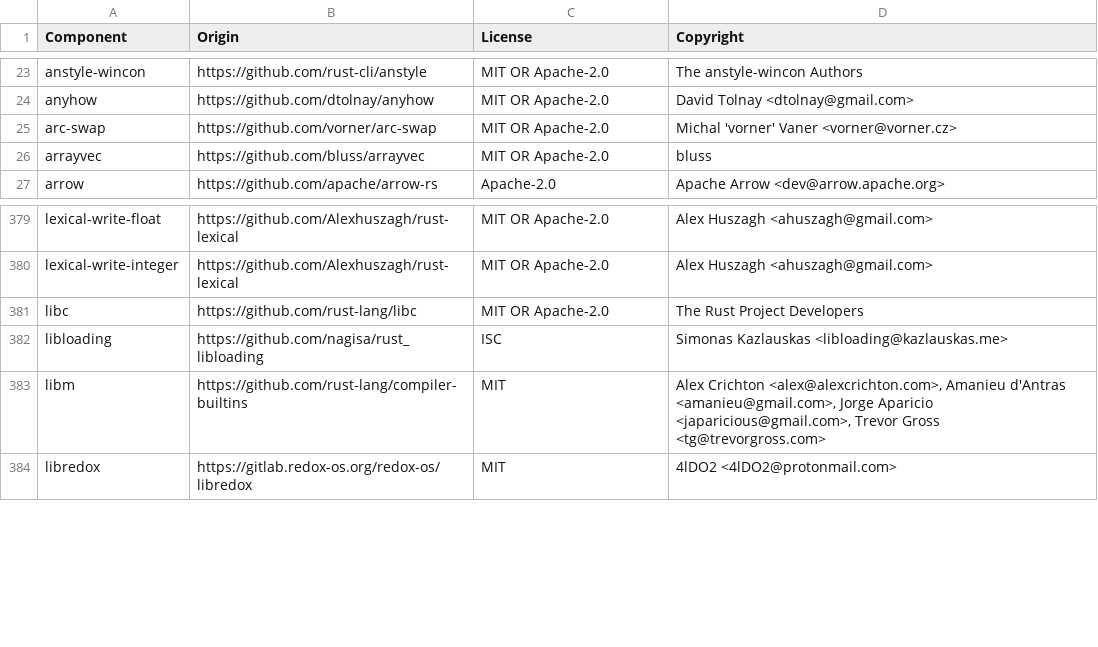
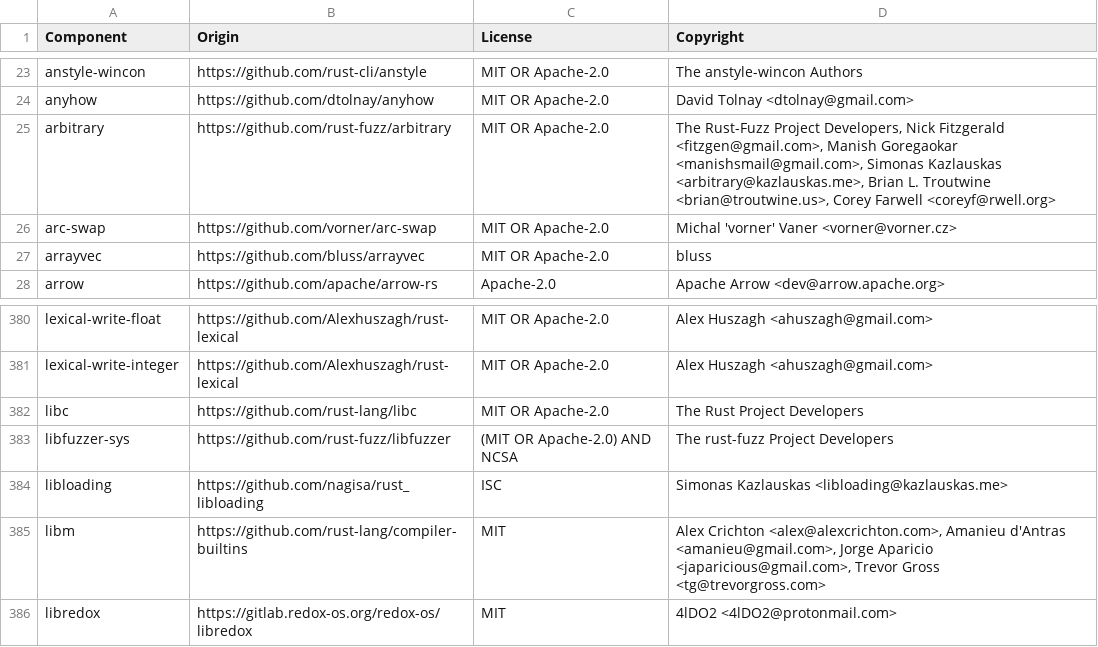
Before and after one commit to osyniakov/quickwit, a CSV file: LICENSE-3rdparty.csv, drawn as a sheet; only a part is shown, gaps mark what is left out.

```diff
--- a/LICENSE-3rdparty.csv
+++ b/LICENSE-3rdparty.csv
@@ -24,2 +24,3 @@ anstyle-wincon,https://github.com/rust-cli/anstyle,MIT OR Apache-2.0,The anstyle
 anyhow,https://github.com/dtolnay/anyhow,MIT OR Apache-2.0,David Tolnay <dtolnay@gmail.com>
+arbitrary,https://github.com/rust-fuzz/arbitrary,MIT OR Apache-2.0,"The Rust-Fuzz Project Developers, Nick Fitzgerald <fitzgen@gmail.com>, Manish Goregaokar <manishsmail@gmail.com>, Simonas Kazlauskas <arbitrary@kazlauskas.me>, Brian L. Troutwine <brian@troutwine.us>, Corey Farwell <coreyf@rwell.org>"
 arc-swap,https://github.com/vorner/arc-swap,MIT OR Apache-2.0,Michal 'vorner' Vaner <vorner@vorner.cz>
@@ -381,2 +382,3 @@ lexical-write-integer,https://github.com/Alexhuszagh/rust-lexical,MIT OR Apache-
 libc,https://github.com/rust-lang/libc,MIT OR Apache-2.0,The Rust Project Developers
+libfuzzer-sys,https://github.com/rust-fuzz/libfuzzer,(MIT OR Apache-2.0) AND NCSA,The rust-fuzz Project Developers
 libloading,https://github.com/nagisa/rust_libloading,ISC,Simonas Kazlauskas <libloading@kazlauskas.me>
```
